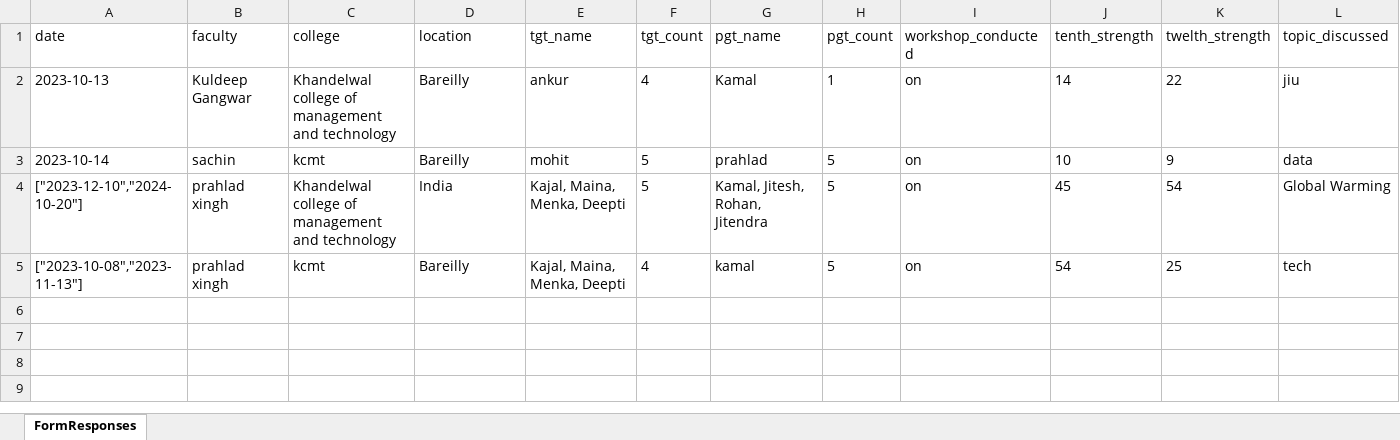
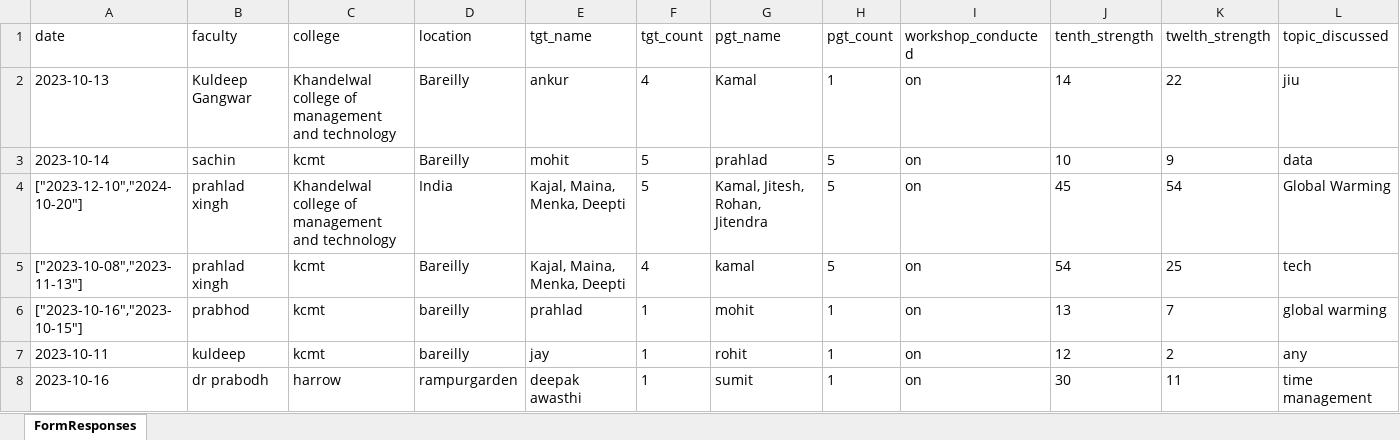
Before and after one commit to moohiit/College-Project, an Excel workbook: responses.xlsx, sheet FormResponses, drawn as a sheet; only a part is shown; values as stored, in another font and other column widths than the file's, no borders; rows hold the shown columns only; the diff names each change by its address in the sheet, - before the commit and + after, or states it on an @@ line.

Commit message:
change next visit

```diff
--- a/responses.xlsx (sheet FormResponses)
+++ b/responses.xlsx (sheet FormResponses)
+row 6: ["2023-10-16","2023-10-15"] | prabhod | kcmt | bareilly | prahlad | 1 | mohit | 1 | on | 13 | 7 | global warming
+row 7: 2023-10-11 | kuldeep | kcmt | bareilly | jay | 1 | rohit | 1 | on | 12 | 2 | any
+row 8: 2023-10-16 | dr prabodh | harrow | rampurgarden | deepak awasthi | 1 | sumit | 1 | on | 30 | 11 | time management
```
Also changed, not shown: 1 other file.
